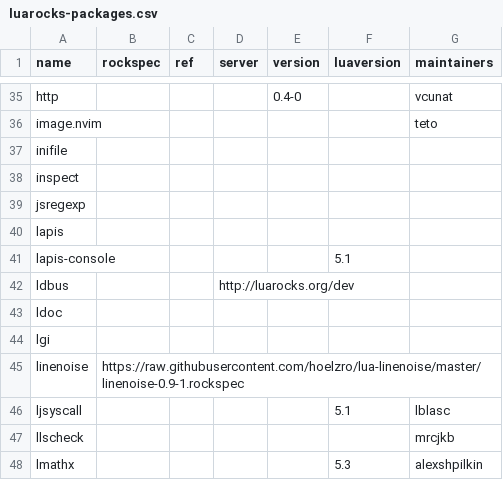
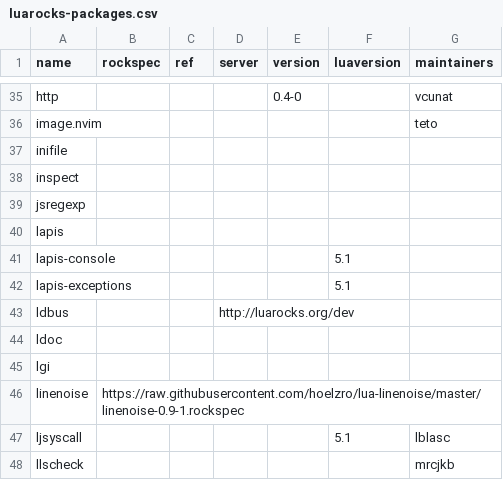
Before and after one commit to mrcjkb/nixpkgs, a CSV file: maintainers/scripts/luarocks-packages.csv, drawn as a sheet; only a part is shown, gaps mark what is left out; the shorter side is filled out with more unchanged rows.

Commit message:
lua51Packages.lapis-exceptions: init at 2.4.0

```diff
--- a/maintainers/scripts/luarocks-packages.csv
+++ b/maintainers/scripts/luarocks-packages.csv
@@ -41,2 +41,3 @@ lapis,,,,,,
 lapis-console,,,,,5.1,
+lapis-exceptions,,,,,5.1,
 ldbus,,,http://luarocks.org/dev,,,
```
Also changed, not shown: 1 other file.
